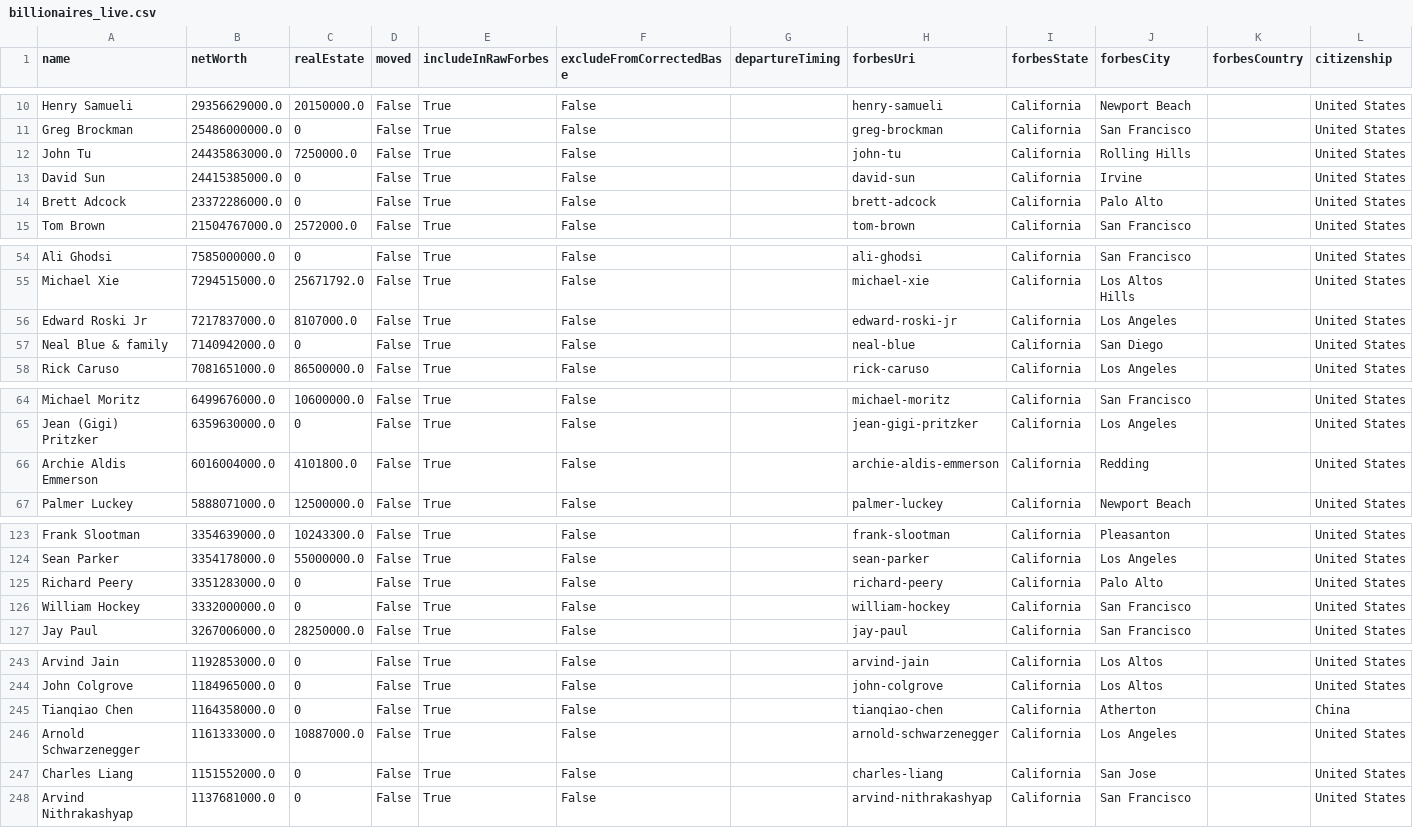
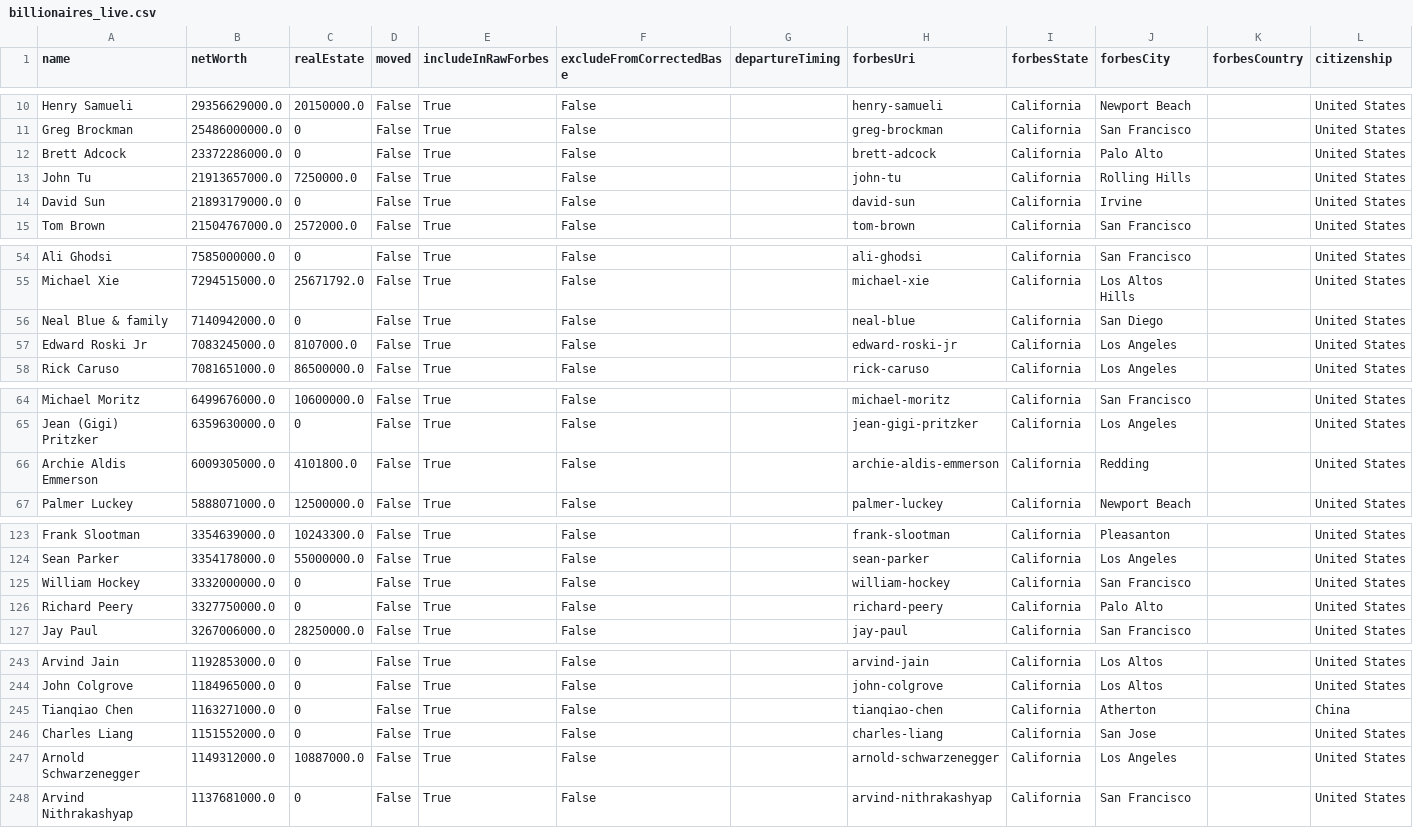
Before and after one commit to PolicyEngine/california-wealth-tax, a CSV file: data/billionaires_live.csv, drawn as a sheet; only a part is shown, gaps mark what is left out; the diff covers the shown part only.

```diff
--- a/data/billionaires_live.csv
+++ b/data/billionaires_live.csv
@@ -11,5 +11,5 @@ Henry Samueli,29356629000.0,20150000.0,False,True,False,,henry-samueli,Californi
 Greg Brockman,25486000000.0,0,False,True,False,,greg-brockman,California,San Francisco,,United States
-John Tu,24435863000.0,7250000.0,False,True,False,,john-tu,California,Rolling Hills,,United States
-David Sun,24415385000.0,0,False,True,False,,david-sun,California,Irvine,,United States
 Brett Adcock,23372286000.0,0,False,True,False,,brett-adcock,California,Palo Alto,,United States
+John Tu,21913657000.0,7250000.0,False,True,False,,john-tu,California,Rolling Hills,,United States
+David Sun,21893179000.0,0,False,True,False,,david-sun,California,Irvine,,United States
 Tom Brown,21504767000.0,2572000.0,False,True,False,,tom-brown,California,San Francisco,,United States
@@ -55,4 +55,4 @@ Ali Ghodsi,7585000000.0,0,False,True,False,,ali-ghodsi,California,San Francisco,
 Michael Xie,7294515000.0,25671792.0,False,True,False,,michael-xie,California,Los Altos Hills,,United States
-Edward Roski Jr,7217837000.0,8107000.0,False,True,False,,edward-roski-jr,California,Los Angeles,,United States
 Neal Blue & family,7140942000.0,0,False,True,False,,neal-blue,California,San Diego,,United States
+Edward Roski Jr,7083245000.0,8107000.0,False,True,False,,edward-roski-jr,California,Los Angeles,,United States
 Rick Caruso,7081651000.0,86500000.0,False,True,False,,rick-caruso,California,Los Angeles,,United States
@@ -65,3 +65,3 @@ Michael Moritz,6499676000.0,10600000.0,False,True,False,,michael-moritz,Californ
 Jean (Gigi) Pritzker,6359630000.0,0,False,True,False,,jean-gigi-pritzker,California,Los Angeles,,United States
-Archie Aldis Emmerson,6016004000.0,4101800.0,False,True,False,,archie-aldis-emmerson,California,Redding,,United States
+Archie Aldis Emmerson,6009305000.0,4101800.0,False,True,False,,archie-aldis-emmerson,California,Redding,,United States
 Palmer Luckey,5888071000.0,12500000.0,False,True,False,,palmer-luckey,California,Newport Beach,,United States
@@ -124,4 +124,4 @@ Frank Slootman,3354639000.0,10243300.0,False,True,False,,frank-slootman,Californ
 Sean Parker,3354178000.0,55000000.0,False,True,False,,sean-parker,California,Los Angeles,,United States
-Richard Peery,3351283000.0,0,False,True,False,,richard-peery,California,Palo Alto,,United States
 William Hockey,3332000000.0,0,False,True,False,,william-hockey,California,San Francisco,,United States
+Richard Peery,3327750000.0,0,False,True,False,,richard-peery,California,Palo Alto,,United States
 Jay Paul,3267006000.0,28250000.0,False,True,False,,jay-paul,California,San Francisco,,United States
@@ -244,5 +244,5 @@ Arvind Jain,1192853000.0,0,False,True,False,,arvind-jain,California,Los Altos,,U
 John Colgrove,1184965000.0,0,False,True,False,,john-colgrove,California,Los Altos,,United States
-Tianqiao Chen,1164358000.0,0,False,True,False,,tianqiao-chen,California,Atherton,,China
-Arnold Schwarzenegger,1161333000.0,10887000.0,False,True,False,,arnold-schwarzenegger,California,Los Angeles,,United States
+Tianqiao Chen,1163271000.0,0,False,True,False,,tianqiao-chen,California,Atherton,,China
 Charles Liang,1151552000.0,0,False,True,False,,charles-liang,California,San Jose,,United States
+Arnold Schwarzenegger,1149312000.0,10887000.0,False,True,False,,arnold-schwarzenegger,California,Los Angeles,,United States
 Arvind Nithrakashyap,1137681000.0,0,False,True,False,,arvind-nithrakashyap,California,San Francisco,,United States
```
Also changed, not shown: 5 edited cells elsewhere in this file, 6 other files.
